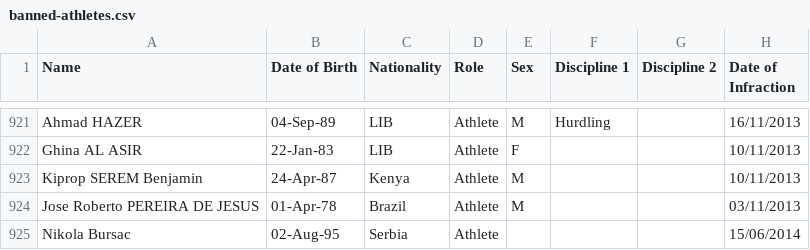
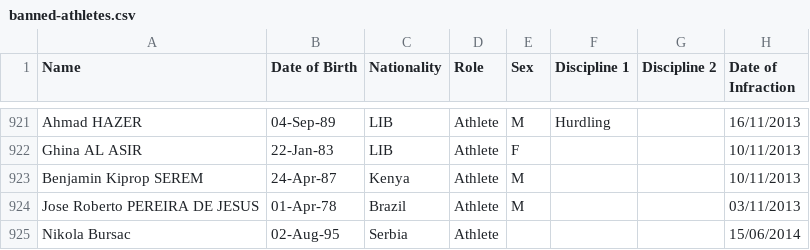
Before and after one commit to mullet1989/doping-suspensions, a CSV file: banned-athletes.csv, drawn as a sheet; only a part is shown, gaps mark what is left out; the diff names each change by its address in the sheet, - before the commit and + after, or states it on an @@ line.

Commit message:
updated kiprop benj

```diff
--- a/banned-athletes.csv
+++ b/banned-athletes.csv
-A923 (Name): Kiprop SEREM Benjamin
+A923 (Name): Benjamin Kiprop SEREM
```
